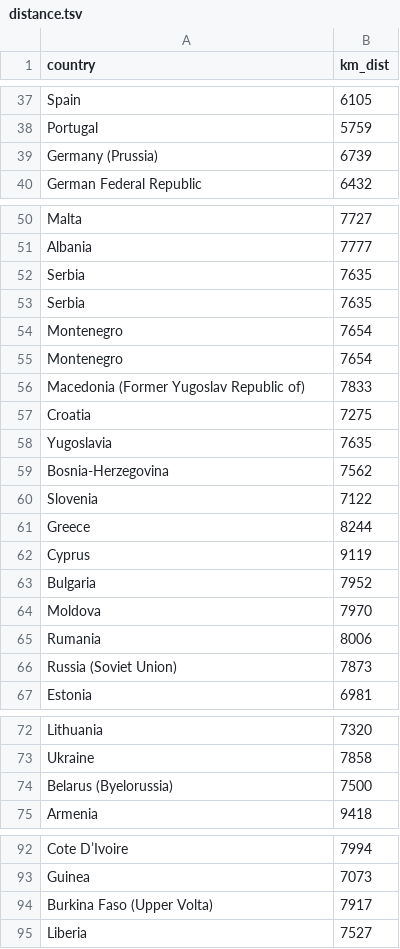
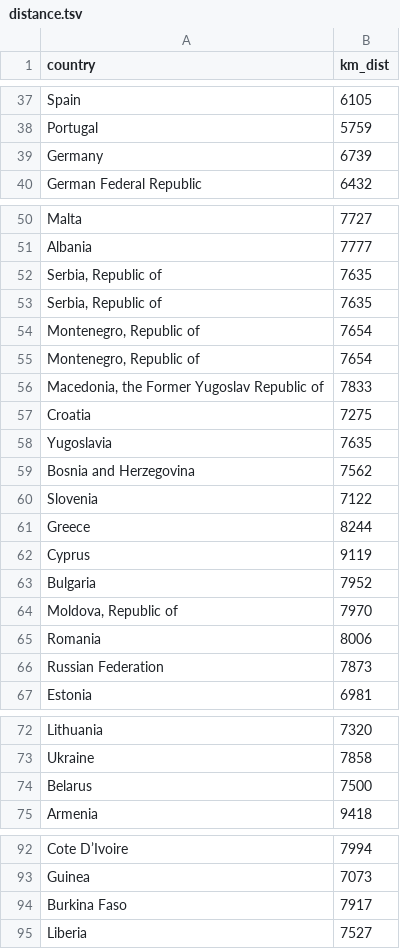
Before and after one commit to benhorvath/fdi_arms_exports, a TSV file: data/clean/distance.tsv, drawn as a sheet; only a part is shown, gaps mark what is left out; the diff covers the shown part only.

```diff
--- a/data/clean/distance.tsv
+++ b/data/clean/distance.tsv
@@ -38,3 +38,3 @@
 "Portugal"	5759
-"Germany (Prussia)"	6739
+"Germany"	6739
 "German Federal Republic"	6432
@@ -51,10 +51,10 @@
 "Albania"	7777
-"Serbia"	7635
-"Serbia"	7635
-"Montenegro"	7654
-"Montenegro"	7654
-"Macedonia (Former Yugoslav Republic of)"	7833
+"Serbia, Republic of"	7635
+"Serbia, Republic of"	7635
+"Montenegro, Republic of"	7654
+"Montenegro, Republic of"	7654
+"Macedonia, the Former Yugoslav Republic of"	7833
 "Croatia"	7275
 "Yugoslavia"	7635
-"Bosnia-Herzegovina"	7562
+"Bosnia and Herzegovina"	7562
 "Slovenia"	7122
@@ -63,5 +63,5 @@
 "Bulgaria"	7952
-"Moldova"	7970
-"Rumania"	8006
-"Russia (Soviet Union)"	7873
+"Moldova, Republic of"	7970
+"Romania"	8006
+"Russian Federation"	7873
 "Estonia"	6981
@@ -73,3 +73,3 @@
 "Ukraine"	7858
-"Belarus (Byelorussia)"	7500
+"Belarus"	7500
 "Armenia"	9418
@@ -93,3 +93,3 @@
 "Guinea"	7073
-"Burkina Faso (Upper Volta)"	7917
+"Burkina Faso"	7917
 "Liberia"	7527
```
Also changed, not shown: 19 added rows and 16 edited cells elsewhere in this file, data/clean/arms_exports.tsv, data/clean/conflict.tsv, 33 other files.
